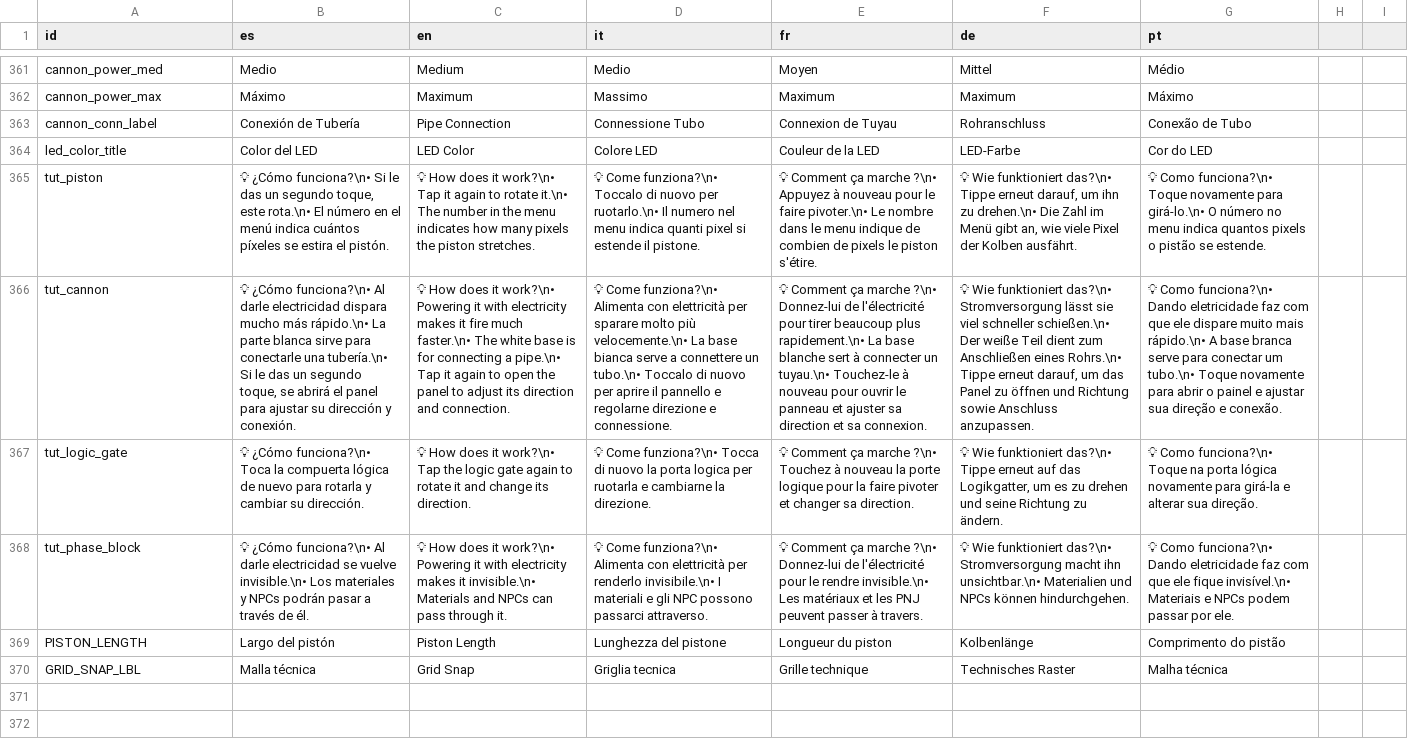
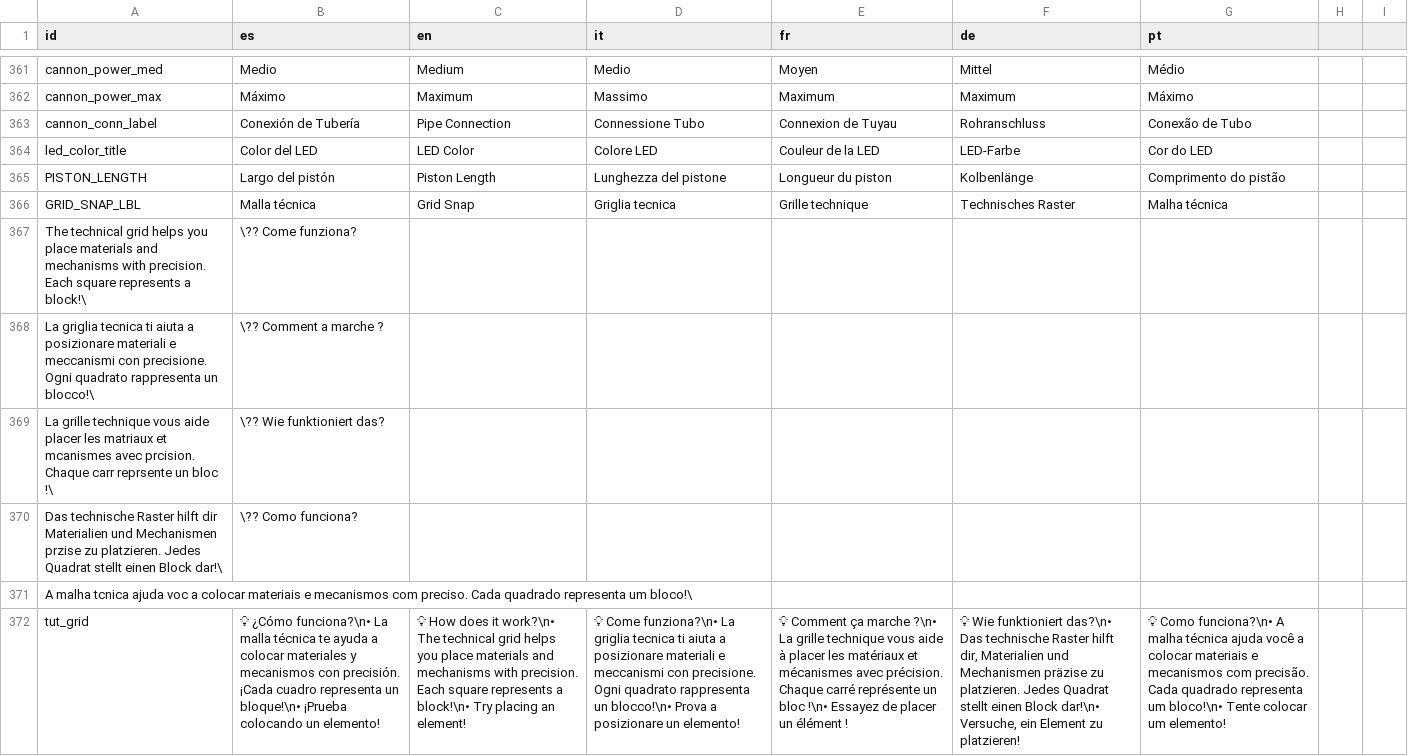
Before and after one commit to OmarSaez/Sandbox-game, a CSV file: sandbox/translations.csv, drawn as a sheet; only a part is shown, gaps mark what is left out; removed rows and columns are numbered as before the commit, all else as after; the diff names each change by its address in the sheet, - before the commit and + after, or states it on an @@ line.

Commit message:
Se agrega un mensaje pop indicando como funciona la malla tecnica cuando la activan por primera vez

```diff
--- a/sandbox/translations.csv
+++ b/sandbox/translations.csv
-row 365: tut_piston | 💡 ¿Cómo funciona?\n• Si le das un segundo toque, este rota.\n• El número en el menú indica cuántos píxeles se estira el pistón. | 💡 How does it work?\n• Tap it again to rotate it.\n• The number in the menu indicates how many pixels the piston stretches. | 💡 Come funziona?\n• Toccalo di nuovo per ruotarlo.\n• Il numero nel menu indica quanti pixel si estende il pistone. | 💡 Comment ça marche ?\n• Appuyez à nouveau pour le faire pivoter.\n• Le nombre dans le menu indique de combien de pixels le piston s'étire. | 💡 Wie funktioniert das?\n• Tippe erneut darauf, um ihn zu drehen.\n• Die Zahl im Menü gibt an, wie viele Pixel der Kolben ausfährt. | 💡 Como funciona?\n• Toque novamente para girá-lo.\n• O número no menu indica quantos pixels o pistão se estende.
-row 366: tut_cannon | 💡 ¿Cómo funciona?\n• Al darle electricidad dispara mucho más rápido.\n• La parte blanca sirve para conectarle una tubería.\n• Si le das un segundo toque, se abrirá el panel para ajustar su dirección y conexión. | 💡 How does it work?\n• Powering it with electricity makes it fire much faster.\n• The white base is for connecting a pipe.\n• Tap it again to open the panel to adjust its direction and connection. | 💡 Come funziona?\n• Alimenta con elettricità per sparare molto più velocemente.\n• La base bianca serve a connettere un tubo.\n• Toccalo di nuovo per aprire il pannello e regolarne direzione e connessione. | 💡 Comment ça marche ?\n• Donnez-lui de l'électricité pour tirer beaucoup plus rapidement.\n• La base blanche sert à connecter un tuyau.\n• Touchez-le à nouveau pour ouvrir le panneau et ajuster sa direction et sa connexion. | 💡 Wie funktioniert das?\n• Stromversorgung lässt sie viel schneller schießen.\n• Der weiße Teil dient zum Anschließen eines Rohrs.\n• Tippe erneut darauf, um das Panel zu öffnen und Richtung sowie Anschluss anzupassen. | 💡 Como funciona?\n• Dando eletricidade faz com que ele dispare muito mais rápido.\n• A base branca serve para conectar um tubo.\n• Toque novamente para abrir o painel e ajustar sua direção e conexão.
-row 367: tut_logic_gate | 💡 ¿Cómo funciona?\n• Toca la compuerta lógica de nuevo para rotarla y cambiar su dirección. | 💡 How does it work?\n• Tap the logic gate again to rotate it and change its direction. | 💡 Come funziona?\n• Tocca di nuovo la porta logica per ruotarla e cambiarne la direzione. | 💡 Comment ça marche ?\n• Touchez à nouveau la porte logique pour la faire pivoter et changer sa direction. | 💡 Wie funktioniert das?\n• Tippe erneut auf das Logikgatter, um es zu drehen und seine Richtung zu ändern. | 💡 Como funciona?\n• Toque na porta lógica novamente para girá-la e alterar sua direção.
-row 368: tut_phase_block | 💡 ¿Cómo funciona?\n• Al darle electricidad se vuelve invisible.\n• Los materiales y NPCs podrán pasar a través de él. | 💡 How does it work?\n• Powering it with electricity makes it invisible.\n• Materials and NPCs can pass through it. | 💡 Come funziona?\n• Alimenta con elettricità per renderlo invisibile.\n• I materiali e gli NPC possono passarci attraverso. | 💡 Comment ça marche ?\n• Donnez-lui de l'électricité pour le rendre invisible.\n• Les matériaux et les PNJ peuvent passer à travers. | 💡 Wie funktioniert das?\n• Stromversorgung macht ihn unsichtbar.\n• Materialien und NPCs können hindurchgehen. | 💡 Como funciona?\n• Dando eletricidade faz com que ele fique invisível.\n• Materiais e NPCs podem passar por ele.
+row 367: The technical grid helps you place materials and mechanisms with precision. Each square represents a block!\ | \?? Come funziona?
+row 368: La griglia tecnica ti aiuta a posizionare materiali e meccanismi con precisione. Ogni quadrato rappresenta un blocco!\ | \?? Comment a marche ?
+row 369: La grille technique vous aide placer les matriaux et mcanismes avec prcision. Chaque carr reprsente un bloc !\ | \?? Wie funktioniert das?
+row 370: Das technische Raster hilft dir Materialien und Mechanismen przise zu platzieren. Jedes Quadrat stellt einen Block dar!\ | \?? Como funciona?
+row 371: A malha tcnica ajuda voc a colocar materiais e mecanismos com preciso. Cada quadrado representa um bloco!\
+row 372: tut_grid | 💡 ¿Cómo funciona?\n• La malla técnica te ayuda a colocar materiales y mecanismos con precisión. ¡Cada cuadro representa un bloque!\n• ¡Prueba colocando un elemento! | 💡 How does it work?\n• The technical grid helps you place materials and mechanisms with precision. Each square represents a block!\n• Try placing an element! | 💡 Come funziona?\n• La griglia tecnica ti aiuta a posizionare materiali e meccanismi con precisione. Ogni quadrato rappresenta un blocco!\n• Prova a posizionare un elemento! | 💡 Comment ça marche ?\n• La grille technique vous aide à placer les matériaux et mécanismes avec précision. Chaque carré représente un bloc !\n• Essayez de placer un élément ! | 💡 Wie funktioniert das?\n• Das technische Raster hilft dir, Materialien und Mechanismen präzise zu platzieren. Jedes Quadrat stellt einen Block dar!\n• Versuche, ein Element zu platzieren! | 💡 Como funciona?\n• A malha técnica ajuda você a colocar materiais e mecanismos com precisão. Cada quadrado representa um bloco!\n• Tente colocar um elemento!
```
Also changed, not shown: 9 other files.
